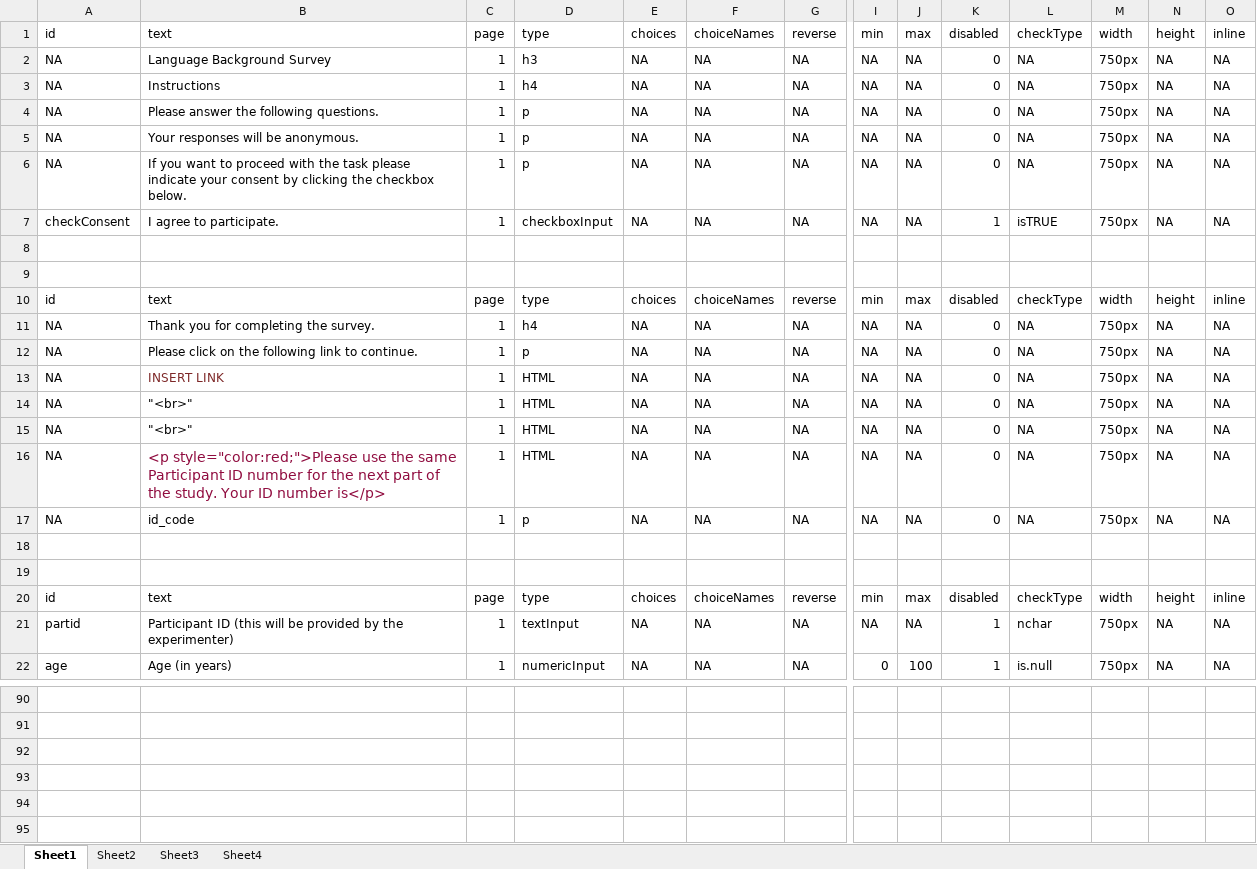
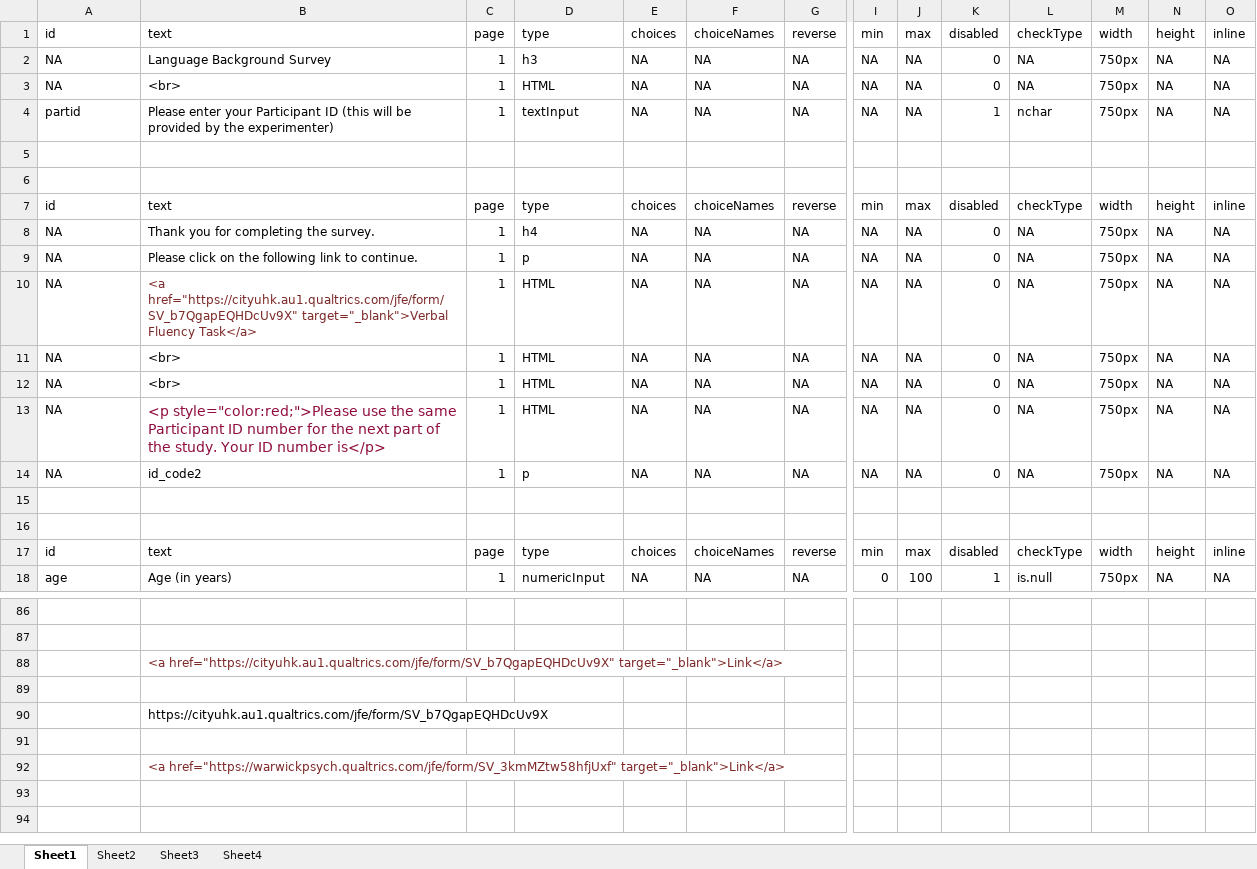
Before and after one commit to csqsiew/lbq, an Excel workbook: lbq_draft.xlsx, sheet Sheet1, drawn as a sheet; only a part is shown, gaps mark what is left out; the shorter side is filled out with more unchanged rows; values as stored, in another font and other column widths than the file's, no borders; removed rows and columns are numbered as before the commit, all else as after; rows hold the shown columns only; the diff covers the shown part only; the diff names each change by its address in the sheet, - before the commit and + after, or states it on an @@ line.

```diff
--- a/lbq_draft.xlsx (sheet Sheet1)
+++ b/lbq_draft.xlsx (sheet Sheet1)
-B3: Instructions
+B3: <br>
-D3: h4
+D3: HTML
-row 4: NA | Please answer the following questions. | 1 | p | NA | NA | NA | NA | NA | 0 | NA | 750px | NA | NA
-row 5: NA | Your responses will be anonymous. | 1 | p | NA | NA | NA | NA | NA | 0 | NA | 750px | NA | NA
-row 6: NA | If you want to proceed with the task please indicate your consent by clicking the checkbox below. | 1 | p | NA | NA | NA | NA | NA | 0 | NA | 750px | NA | NA
-A4: checkConsent
+A4: partid
-B4: I agree to participate.
+B4: Please enter your Participant ID (this will be provided by the experimenter)
-D4: checkboxInput
+D4: textInput
-L4: isTRUE
+L4: nchar
-B10: INSERT LINK
+B10: <a href="https://cityuhk.au1.qualtrics.com/jfe/form/SV_b7QgapEQHDcUv9X" target="_blank">Verbal Fluency Task</a>
-B11:B12: "<br>"
+B11:B12: <br>
-B14: id_code
+B14: id_code2
-row 21: partid | Participant ID (this will be provided by the experimenter) | 1 | textInput | NA | NA | NA | NA | NA | 1 | nchar | 750px | NA | NA
+row 88:  | <a href="https://cityuhk.au1.qualtrics.com/jfe/form/SV_b7QgapEQHDcUv9X" target="_blank">Link</a>
-B90: (empty)
+B90: https://cityuhk.au1.qualtrics.com/jfe/form/SV_b7QgapEQHDcUv9X
-row 94: (empty)
```
Also changed, not shown: 45 added rows elsewhere in this sheet, 5 other files.
